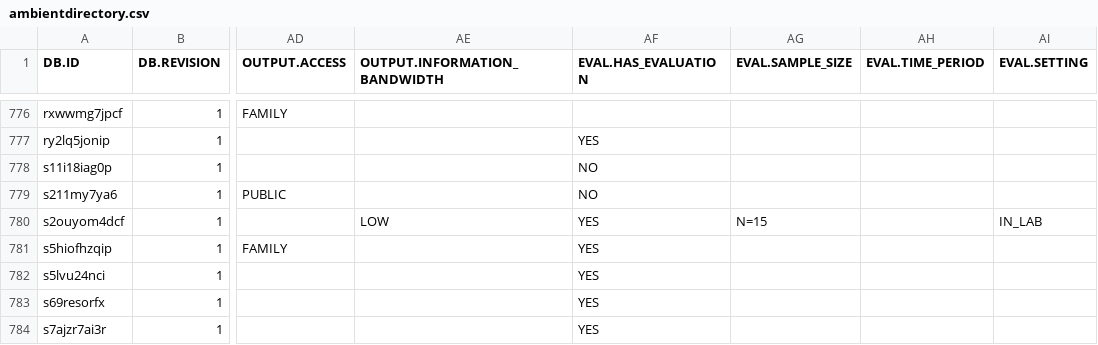
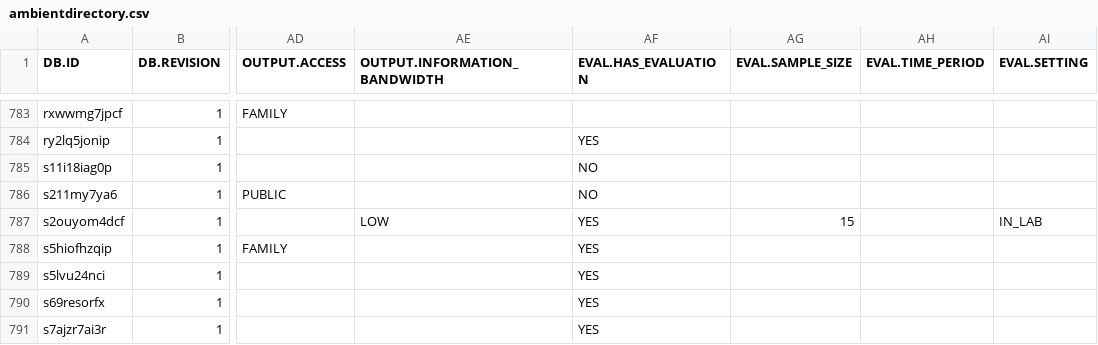
Before and after one commit to carstenschwede/ambient.directory, a CSV file: db/csv/ambientdirectory.csv, drawn as a sheet; only a part is shown, gaps mark what is left out; addresses are those after the commit; the diff covers the shown part only; the diff names each change by its address in the sheet, - before the commit and + after, or states it on an @@ line.

```diff
--- a/db/csv/ambientdirectory.csv
+++ b/db/csv/ambientdirectory.csv
-AG787 (EVAL.SAMPLE_SIZE): N=15
+AG787 (EVAL.SAMPLE_SIZE): 15
```
Also changed, not shown: 10 added rows and 25 edited cells elsewhere in this file, 1 other file.
